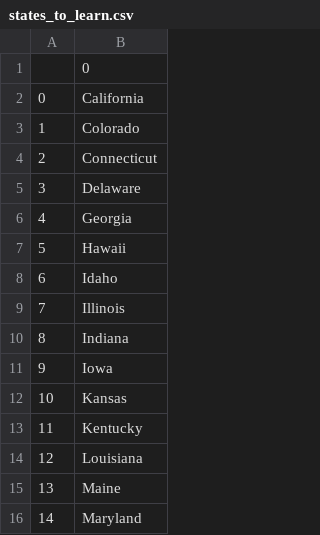
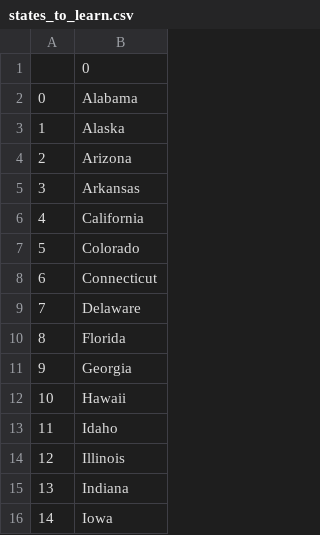
Before and after one commit to gopaldas11/My_Projects, a CSV file: 100 Days of Code/Day_25 Pandas Libray and USA Game/USA Name guessing Game/states_to_learn.csv, drawn as a sheet; only a part is shown; the shorter side is filled out with more unchanged rows; addresses are those after the commit; the diff names each change by its address in the sheet, - before the commit and + after, or states it on an @@ line.

```diff
--- a/100 Days of Code/Day_25 Pandas Libray and USA Game/USA Name guessing Game/states_to_learn.csv
+++ b/100 Days of Code/Day_25 Pandas Libray and USA Game/USA Name guessing Game/states_to_learn.csv
+row 2: 0 | Alabama
+row 3: 1 | Alaska
+row 4: 2 | Arizona
+row 5: 3 | Arkansas
@@ column A renumbered from row 6 down @@
+row 10: 8 | Florida
```
Also changed, not shown: 8 other files.
